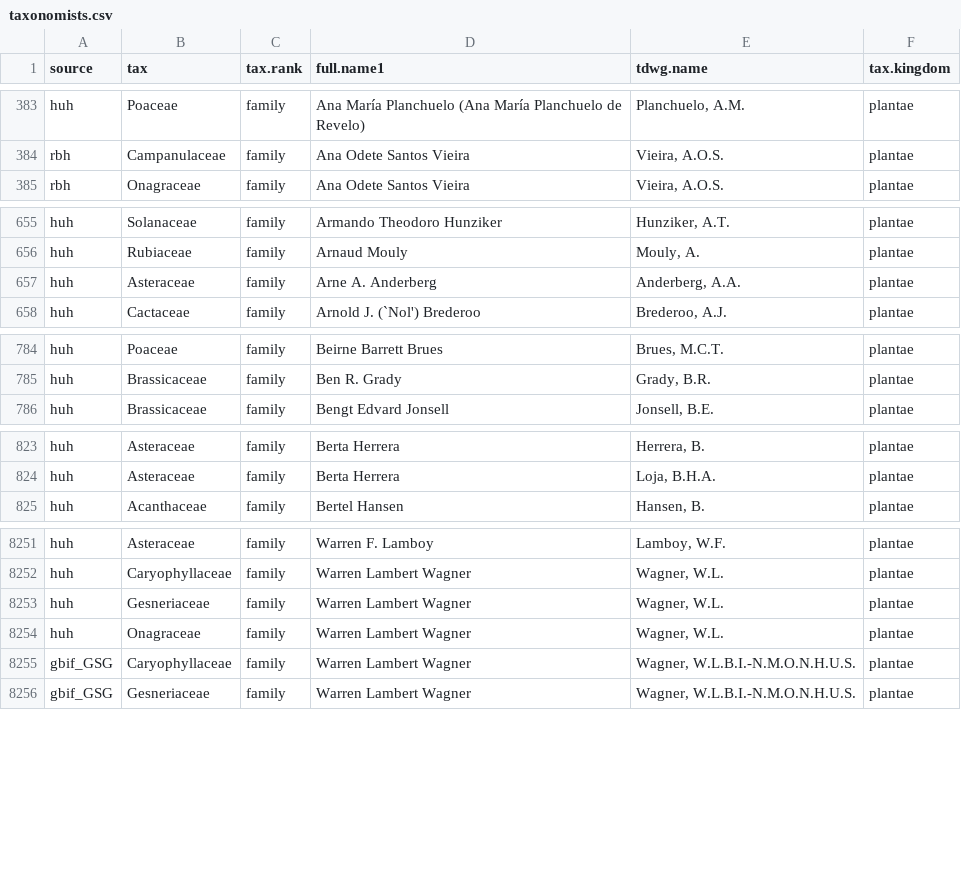
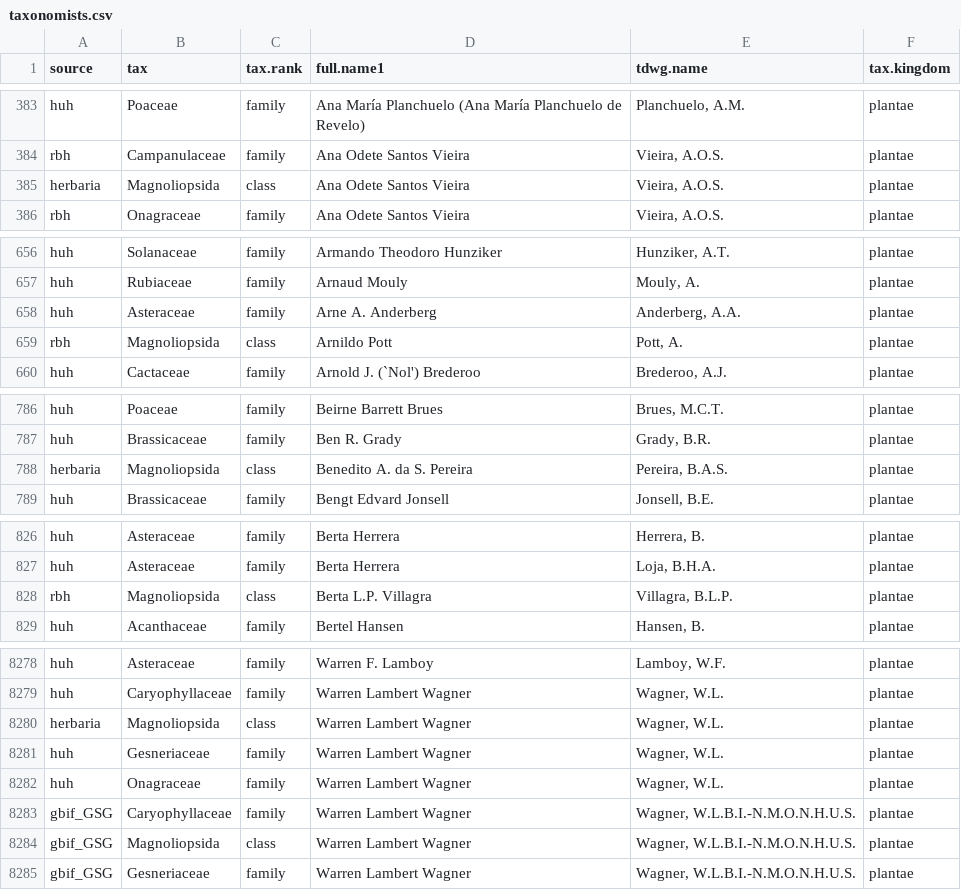
Before and after one commit to LimaRAF/plantR, a CSV file: data-raw/dictionaries/taxonomists.csv, drawn as a sheet; only a part is shown, gaps mark what is left out; the diff covers the shown part only; the diff names each change by its address in the sheet, - before the commit and + after, or states it on an @@ line.

Commit message:
Updating internal dictionaries

```diff
--- a/data-raw/dictionaries/taxonomists.csv
+++ b/data-raw/dictionaries/taxonomists.csv
+row 385: herbaria | Magnoliopsida | class | Ana Odete Santos Vieira | Vieira, A.O.S. | plantae
+row 659: rbh | Magnoliopsida | class | Arnildo Pott | Pott, A. | plantae
+row 788: herbaria | Magnoliopsida | class | Benedito A. da S. Pereira | Pereira, B.A.S. | plantae
+row 828: rbh | Magnoliopsida | class | Berta L.P. Villagra | Villagra, B.L.P. | plantae
+row 8280: herbaria | Magnoliopsida | class | Warren Lambert Wagner | Wagner, W.L. | plantae
+row 8284: gbif_GSG | Magnoliopsida | class | Warren Lambert Wagner | Wagner, W.L.B.I.-N.M.O.N.H.U.S. | plantae
```
Also changed, not shown: 23 added rows elsewhere in this file, data-raw/dictionaries/replaceNames.csv, data-raw/raw_dictionaries/replaceNames.csv, 6 other files.
